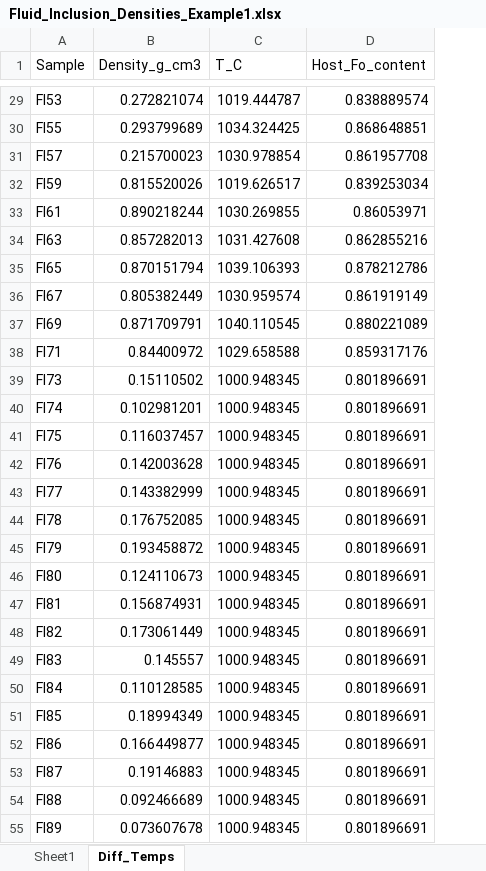
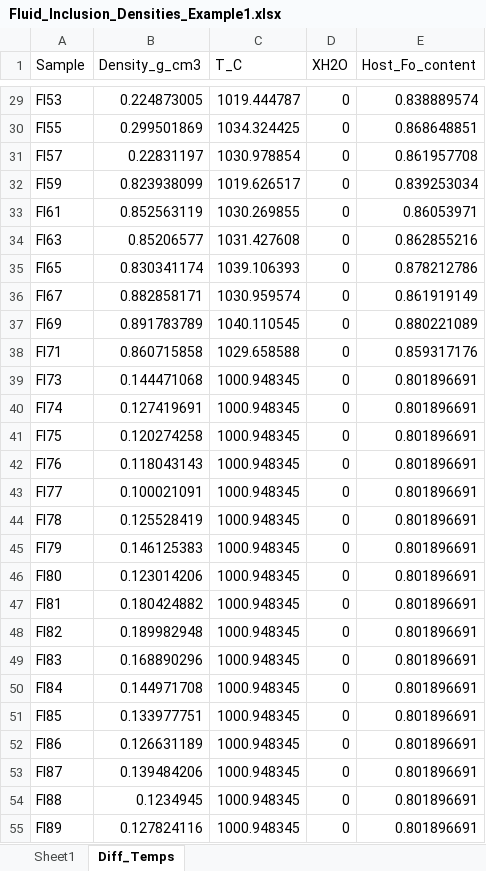
Before and after one commit to PennyWieser/DiadFit, an Excel workbook: docs/Examples/EOS_calculations/Fluid_Inclusion_Densities_Example1.xlsx, sheet Diff_Temps, drawn as a sheet; only a part is shown, gaps mark what is left out; values as stored, in another font and other column widths than the file's, no borders; the diff covers the shown part only; the diff names each change by its address in the sheet, - before the commit and + after, or states it on an @@ line.

```diff
--- a/docs/Examples/EOS_calculations/Fluid_Inclusion_Densities_Example1.xlsx (sheet Diff_Temps)
+++ b/docs/Examples/EOS_calculations/Fluid_Inclusion_Densities_Example1.xlsx (sheet Diff_Temps)
+column D (XH2O), rows 29-55: all 0
-B29 (Density_g_cm3): 0.272821074
+B29 (Density_g_cm3): 0.224873005
-B30 (Density_g_cm3): 0.293799689
+B30 (Density_g_cm3): 0.299501869
-B31 (Density_g_cm3): 0.215700023
+B31 (Density_g_cm3): 0.22831197
-B32 (Density_g_cm3): 0.815520026
+B32 (Density_g_cm3): 0.823938099
-B33 (Density_g_cm3): 0.890218244
+B33 (Density_g_cm3): 0.852563119
-B34 (Density_g_cm3): 0.857282013
+B34 (Density_g_cm3): 0.85206577
-B35 (Density_g_cm3): 0.870151794
+B35 (Density_g_cm3): 0.830341174
-B36 (Density_g_cm3): 0.805382449
+B36 (Density_g_cm3): 0.882858171
-B37 (Density_g_cm3): 0.871709791
+B37 (Density_g_cm3): 0.891783789
-B38 (Density_g_cm3): 0.84400972
+B38 (Density_g_cm3): 0.860715858
-B39 (Density_g_cm3): 0.15110502
+B39 (Density_g_cm3): 0.144471068
-B40 (Density_g_cm3): 0.102981201
+B40 (Density_g_cm3): 0.127419691
-B41 (Density_g_cm3): 0.116037457
+B41 (Density_g_cm3): 0.120274258
-B42 (Density_g_cm3): 0.142003628
+B42 (Density_g_cm3): 0.118043143
-B43 (Density_g_cm3): 0.143382999
+B43 (Density_g_cm3): 0.100021091
-B44 (Density_g_cm3): 0.176752085
+B44 (Density_g_cm3): 0.125528419
-B45 (Density_g_cm3): 0.193458872
+B45 (Density_g_cm3): 0.146125383
-B46 (Density_g_cm3): 0.124110673
+B46 (Density_g_cm3): 0.123014206
-B47 (Density_g_cm3): 0.156874931
+B47 (Density_g_cm3): 0.180424882
-B48 (Density_g_cm3): 0.173061449
+B48 (Density_g_cm3): 0.189982948
-B49 (Density_g_cm3): 0.145557
+B49 (Density_g_cm3): 0.168890296
-B50 (Density_g_cm3): 0.110128585
+B50 (Density_g_cm3): 0.144971708
-B51 (Density_g_cm3): 0.18994349
+B51 (Density_g_cm3): 0.133977751
-B52 (Density_g_cm3): 0.166449877
+B52 (Density_g_cm3): 0.126631189
-B53 (Density_g_cm3): 0.19146883
+B53 (Density_g_cm3): 0.139484206
-B54 (Density_g_cm3): 0.092466689
+B54 (Density_g_cm3): 0.1234945
-B55 (Density_g_cm3): 0.073607678
+B55 (Density_g_cm3): 0.127824116
```
Also changed, not shown: 32 edited cells elsewhere in this sheet, docs/Examples/Fitting_Fermi_Diads/Example1b_CO2_Fluid_Inclusions/Discarded_df.xlsx, docs/Examples/Fitting_Fermi_Diads/Example1b_CO2_Fluid_Inclusions/PseudoVoigt.xlsx, 50 other files.
